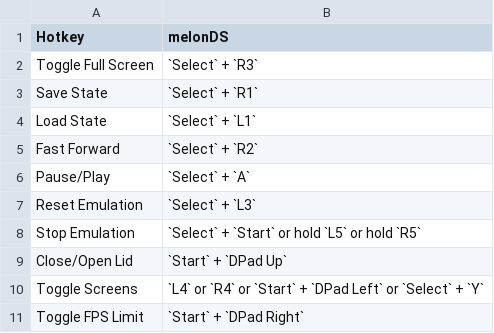
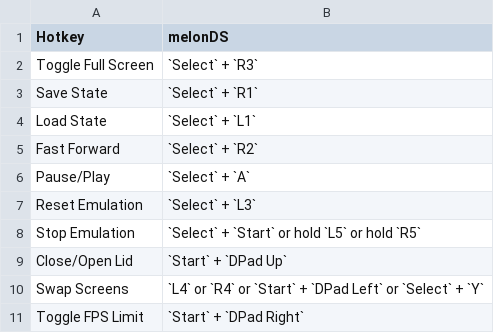
Before and after one commit to EmuDeck/emudeck.github.io, a CSV file: docs/tables/melonds-hotkeys.csv, drawn as a sheet.

```diff
--- a/docs/tables/melonds-hotkeys.csv
+++ b/docs/tables/melonds-hotkeys.csv
@@ -9,3 +9,3 @@ Stop Emulation,`Select` + `Start` or hold `L5` or hold `R5`
 Close/Open Lid,`Start` + `DPad Up`
-Toggle Screens,`L4` or `R4` or `Start` + `DPad Left` or `Select` + `Y`
+Swap Screens,`L4` or `R4` or `Start` + `DPad Left` or `Select` + `Y`
 Toggle FPS Limit,`Start` + `DPad Right`
```
Also changed, not shown: docs/tables/citra-hotkeys.csv.
